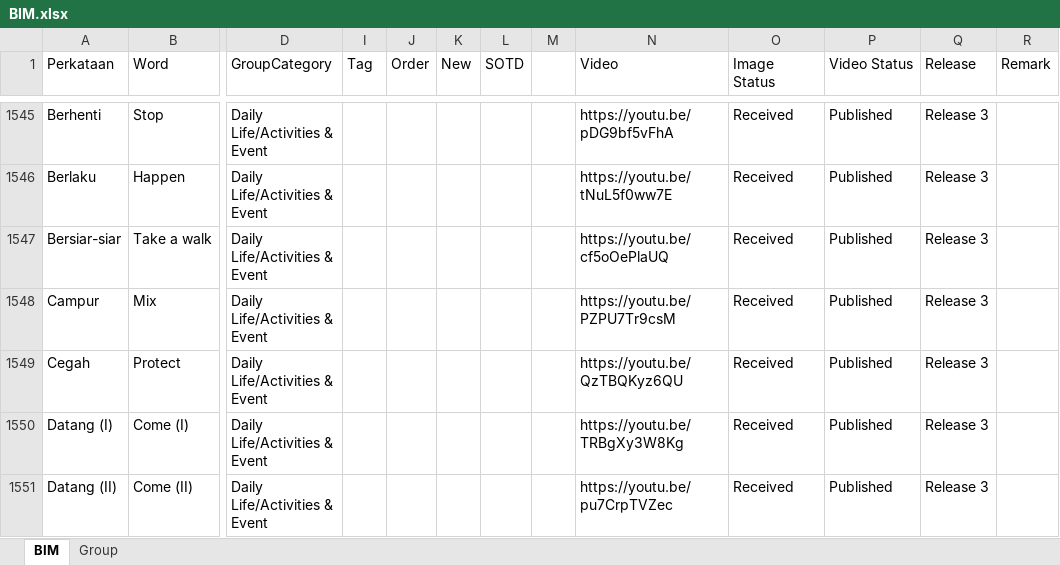
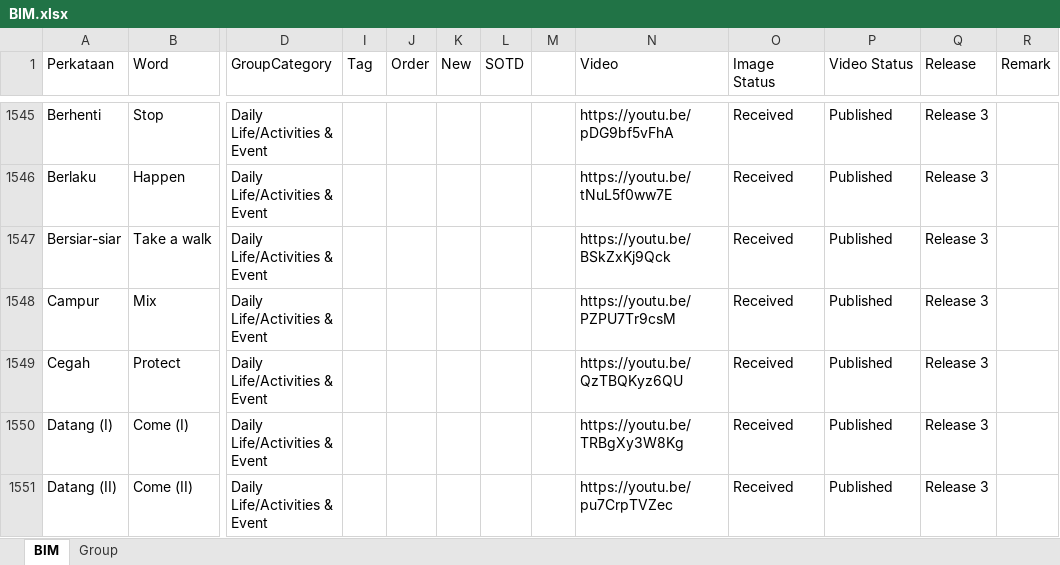
Before and after one commit to malaysiafederationofthedeaf/ggb-mfd-project, an Excel workbook: public/assets/BIM.xlsx, sheet BIM, drawn as a sheet; only a part is shown, gaps mark what is left out; values as stored, in another font and other column widths than the file's, no cell formats; charts and pictures and conditional formats and table styles not drawn; the diff covers the shown part only; the diff names each change by its address in the sheet, - before the commit and + after, or states it on an @@ line.

Commit message:
update BIM Sheet dahulu

```diff
--- a/public/assets/BIM.xlsx (sheet BIM)
+++ b/public/assets/BIM.xlsx (sheet BIM)
-N1547 (Video): https://youtu.be/cf5oOePlaUQ
+N1547 (Video): https://youtu.be/BSkZxKj9Qck
```
Also changed, not shown: 15 edited cells elsewhere in this sheet, cell formats.
